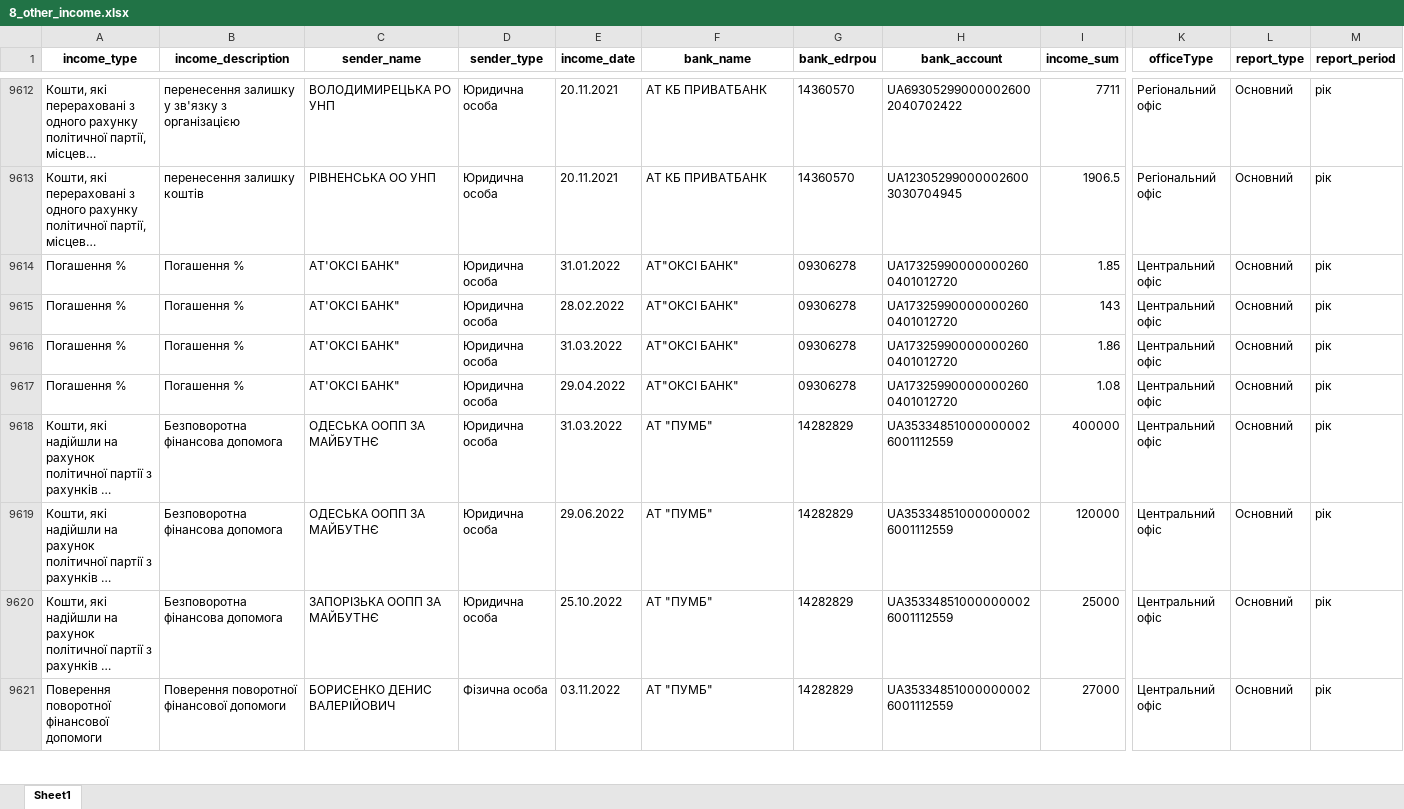
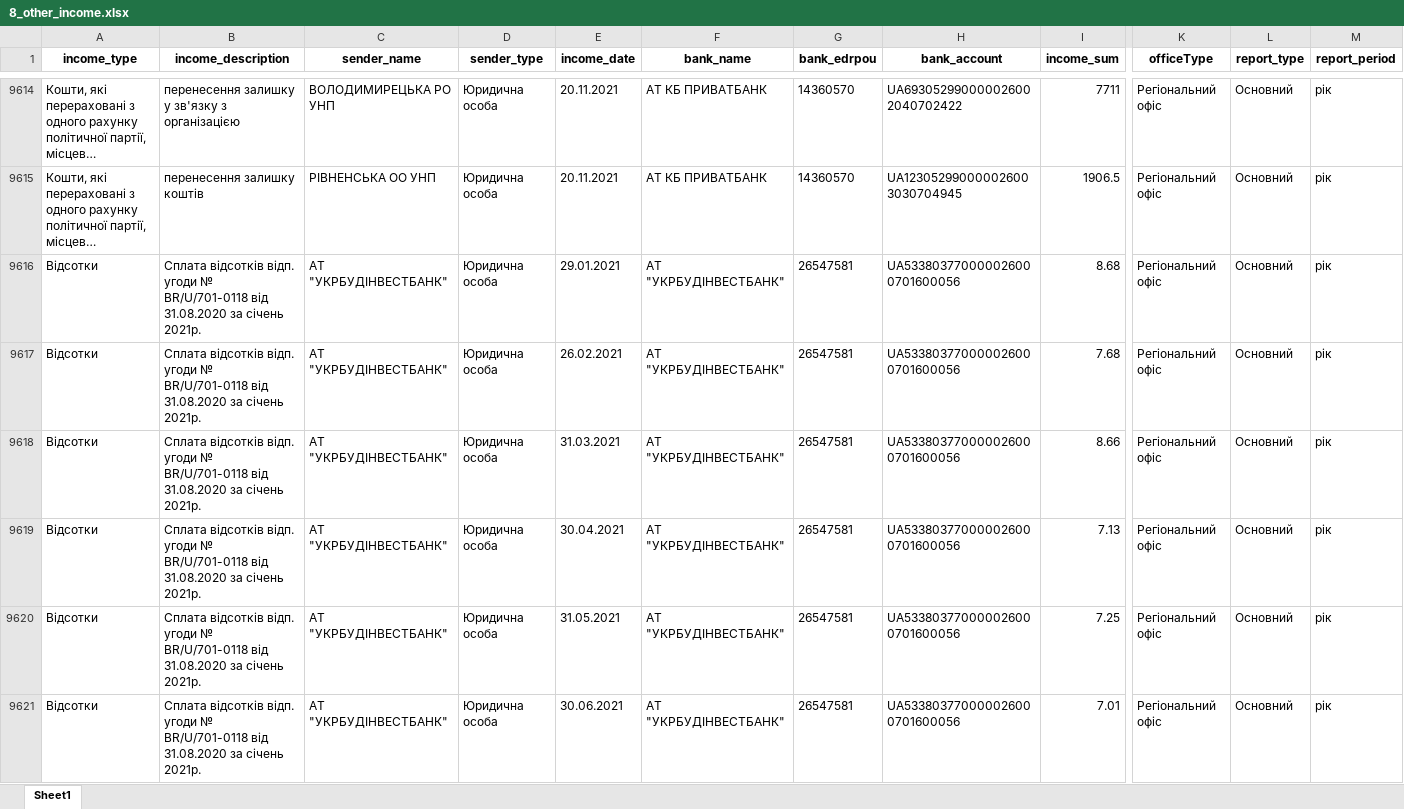
Before and after one commit to texty/politdata_nazk_tables, an Excel workbook: data/excel_tables/8_other_income.xlsx, sheet Sheet1, drawn as a sheet; only a part is shown, gaps mark what is left out; the shorter side is filled out with more unchanged rows; long unchanged cells end in …; values as stored, in another font and other column widths than the file's, no borders; rows hold the shown columns only; the diff covers the shown part only; the diff names each change by its address in the sheet, - before the commit and + after, or states it on an @@ line.

Commit message:
data update

```diff
--- a/data/excel_tables/8_other_income.xlsx (sheet Sheet1)
+++ b/data/excel_tables/8_other_income.xlsx (sheet Sheet1)
+row 9616: Відсотки | Сплата вiдсоткiв вiдп. угоди № BR/U/701-0118 вiд 31.08.2020 за січень 2021р. | АТ "УКРБУДІНВЕСТБАНК" | Юридична особа | 29.01.2021 | АТ "УКРБУДІНВЕСТБАНК" | 26547581 | UA533803770000026000701600056 | 8.68 | Регіональний офіс | Основний | рік
+row 9617: Відсотки | Сплата вiдсоткiв вiдп. угоди № BR/U/701-0118 вiд 31.08.2020 за січень 2021р. | АТ "УКРБУДІНВЕСТБАНК" | Юридична особа | 26.02.2021 | АТ "УКРБУДІНВЕСТБАНК" | 26547581 | UA533803770000026000701600056 | 7.68 | Регіональний офіс | Основний | рік
+row 9618: Відсотки | Сплата вiдсоткiв вiдп. угоди № BR/U/701-0118 вiд 31.08.2020 за січень 2021р. | АТ "УКРБУДІНВЕСТБАНК" | Юридична особа | 31.03.2021 | АТ "УКРБУДІНВЕСТБАНК" | 26547581 | UA533803770000026000701600056 | 8.66 | Регіональний офіс | Основний | рік
+row 9619: Відсотки | Сплата вiдсоткiв вiдп. угоди № BR/U/701-0118 вiд 31.08.2020 за січень 2021р. | АТ "УКРБУДІНВЕСТБАНК" | Юридична особа | 30.04.2021 | АТ "УКРБУДІНВЕСТБАНК" | 26547581 | UA533803770000026000701600056 | 7.13 | Регіональний офіс | Основний | рік
+row 9620: Відсотки | Сплата вiдсоткiв вiдп. угоди № BR/U/701-0118 вiд 31.08.2020 за січень 2021р. | АТ "УКРБУДІНВЕСТБАНК" | Юридична особа | 31.05.2021 | АТ "УКРБУДІНВЕСТБАНК" | 26547581 | UA533803770000026000701600056 | 7.25 | Регіональний офіс | Основний | рік
+row 9621: Відсотки | Сплата вiдсоткiв вiдп. угоди № BR/U/701-0118 вiд 31.08.2020 за січень 2021р. | АТ "УКРБУДІНВЕСТБАНК" | Юридична особа | 30.06.2021 | АТ "УКРБУДІНВЕСТБАНК" | 26547581 | UA533803770000026000701600056 | 7.01 | Регіональний офіс | Основний | рік
```
Also changed, not shown: 6 added rows and 4 moved rows elsewhere in this sheet, data/excel_tables/10_liabilities.xlsx, data/excel_tables/3.1_property_objects.xlsx, 20 other files.
